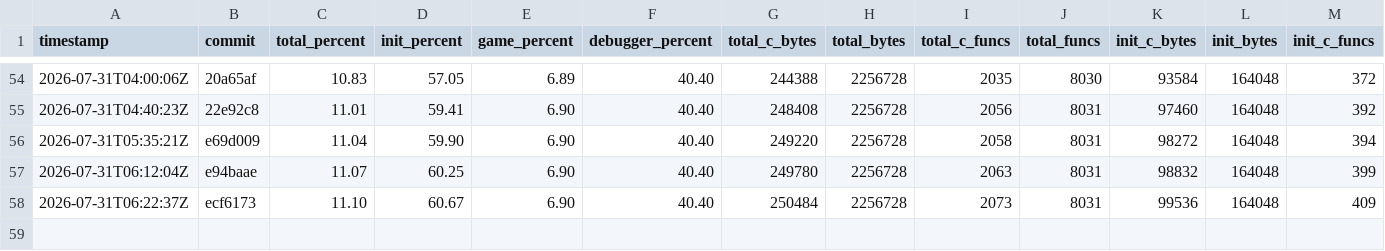
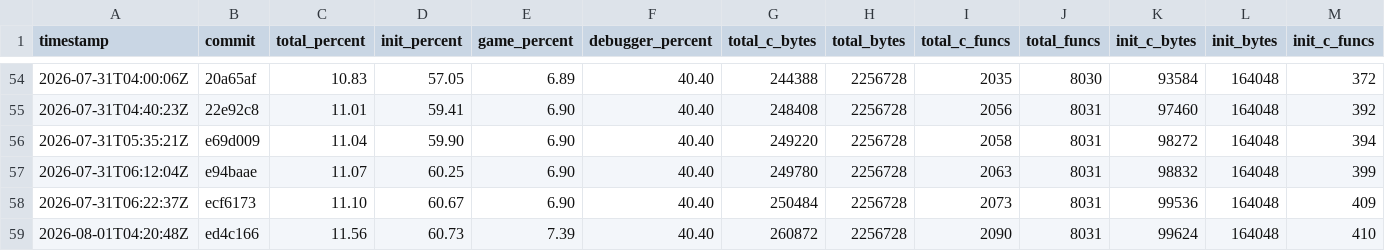
Before and after one commit to jefemagril/conker, a CSV file: progress/history.csv, drawn as a sheet; only a part is shown, gaps mark what is left out; rows hold the shown columns only; the diff names each change by its address in the sheet, - before the commit and + after, or states it on an @@ line.

```diff
--- a/progress/history.csv
+++ b/progress/history.csv
+row 59: 2026-08-01T04:20:48Z | ed4c166 | 11.56 | 60.73 | 7.39 | 40.40 | 260872 | 2256728 | 2090 | 8031 | 99624 | 164048 | 410
```
Also changed, not shown: 5 other files.
